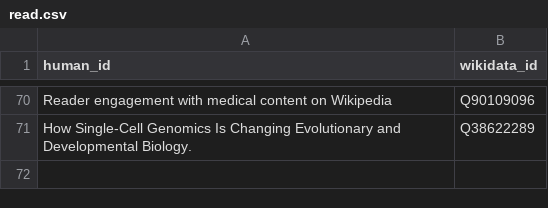
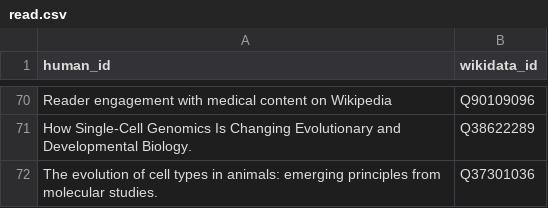
Before and after one commit to lubianat/wikidata_bib, a CSV file: read.csv, drawn as a sheet; only a part is shown, gaps mark what is left out.

Commit message:
text: Add old notes on the evolution of cell types

```diff
--- a/read.csv
+++ b/read.csv
@@ -71 +71,2 @@ Reader engagement with medical content on Wikipedia,Q90109096
 How Single-Cell Genomics Is Changing Evolutionary and Developmental Biology.,Q38622289
+The evolution of cell types in animals: emerging principles from molecular studies.,Q37301036
```
Also changed, not shown: 2 other files.
